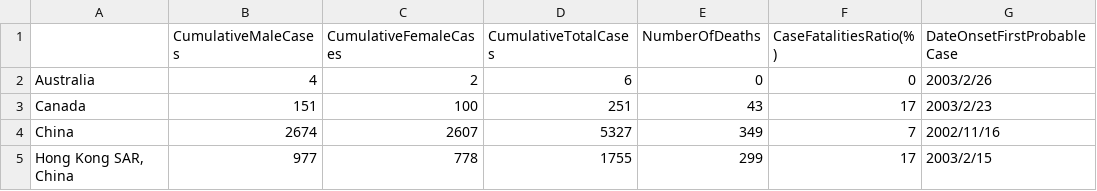
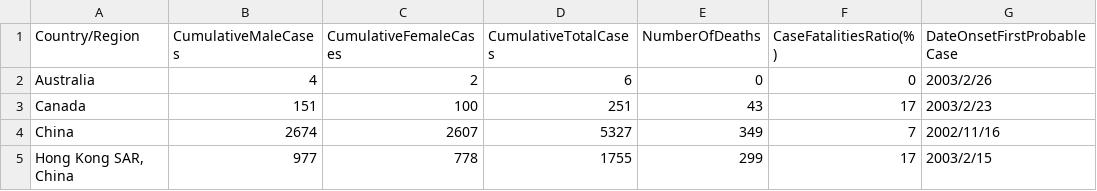
Before and after one commit to Yixiannn/Visualisation-2, a CSV file: summary_data_clean.csv, drawn as a sheet; only a part is shown; the diff names each change by its address in the sheet, - before the commit and + after, or states it on an @@ line.

Commit message:
Update summary_data_clean.csv

```diff
--- a/summary_data_clean.csv
+++ b/summary_data_clean.csv
-A1: (empty)
+A1: Country/Region
```
